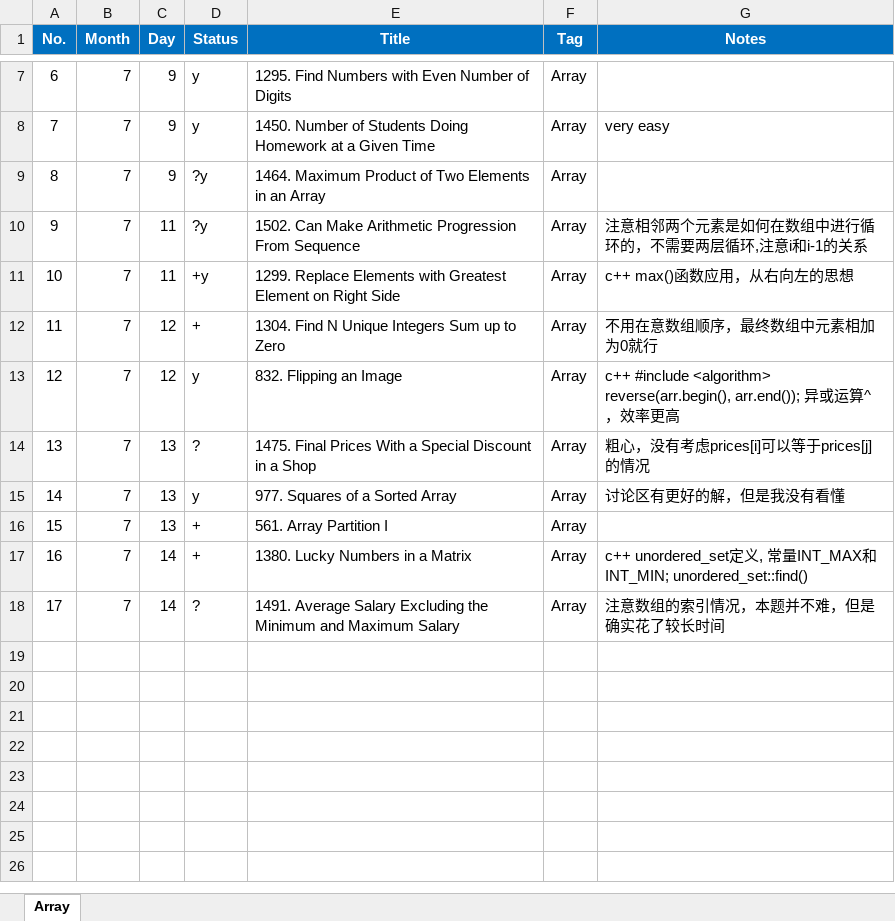
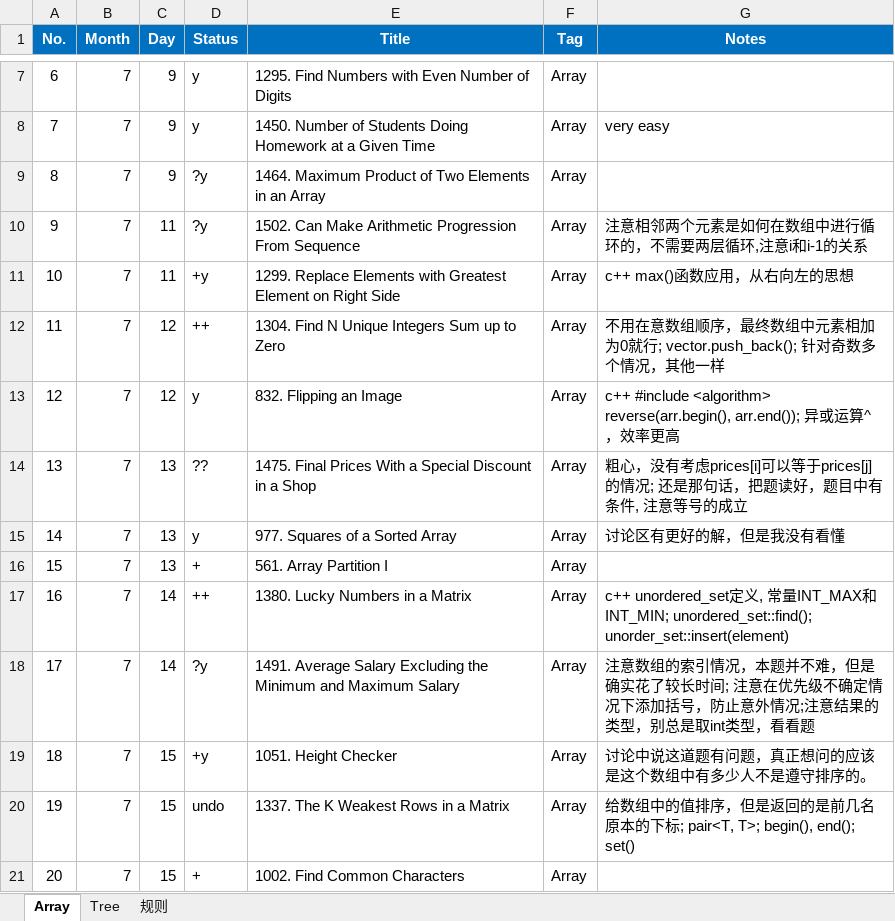
Before and after one commit to ZTidus/DataStructure, an Excel workbook: OJ/LeetCode/status.xlsx, sheet Array, drawn as a sheet; only a part is shown, gaps mark what is left out; values as stored, in another font and other column widths than the file's, no borders; the diff names each change by its address in the sheet, - before the commit and + after, or states it on an @@ line.

Commit message:
update status file

```diff
--- a/OJ/LeetCode/status.xlsx (sheet Array)
+++ b/OJ/LeetCode/status.xlsx (sheet Array)
+sheet tab: Tree
+sheet tab: 规则
-D12 (Status): +
+D12 (Status): ++
-G12 (Notes): 不用在意数组顺序，最终数组中元素相加为0就行
+G12 (Notes): 不用在意数组顺序，最终数组中元素相加为0就行; vector.push_back(); 针对奇数多个情况，其他一样
-D14 (Status): ?
+D14 (Status): ??
-G14 (Notes): …prices[j]的情况
+G14 (Notes): …prices[j]的情况; 还是那句话，把题读好，题目中有条件, 注意等号的成立
-D17 (Status): +
+D17 (Status): ++
-G17 (Notes): …和INT_MIN; unordered_set::find()
+G17 (Notes): …和INT_MIN; unordered_set::find(); unorder_set::insert(element)
-D18 (Status): ?
+D18 (Status): ?y
-G18 (Notes): …较长时间
+G18 (Notes): …较长时间; 注意在优先级不确定情况下添加括号，防止意外情况;注意结果的类型，别总是取int类型，看看题
+row 19: 18 | 7 | 15 | +y | 1051. Height Checker | Array | 讨论中说这道题有问题，真正想问的应该是这个数组中有多少人不是遵守排序的。
+row 20: 19 | 7 | 15 | undo | 1337. The K Weakest Rows in a Matrix | Array | 给数组中的值排序，但是返回的是前几名原本的下标; pair<T, T>; begin(), end(); set()
+row 21: 20 | 7 | 15 | + | 1002. Find Common Characters | Array
```
